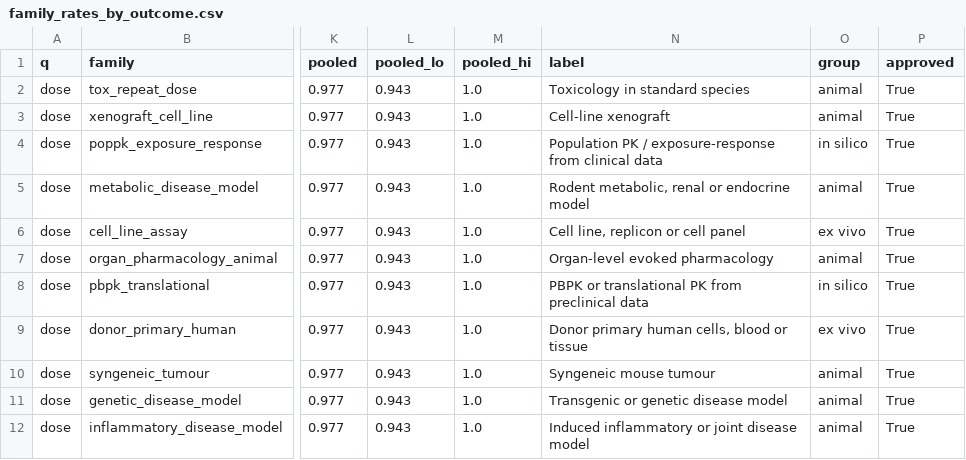
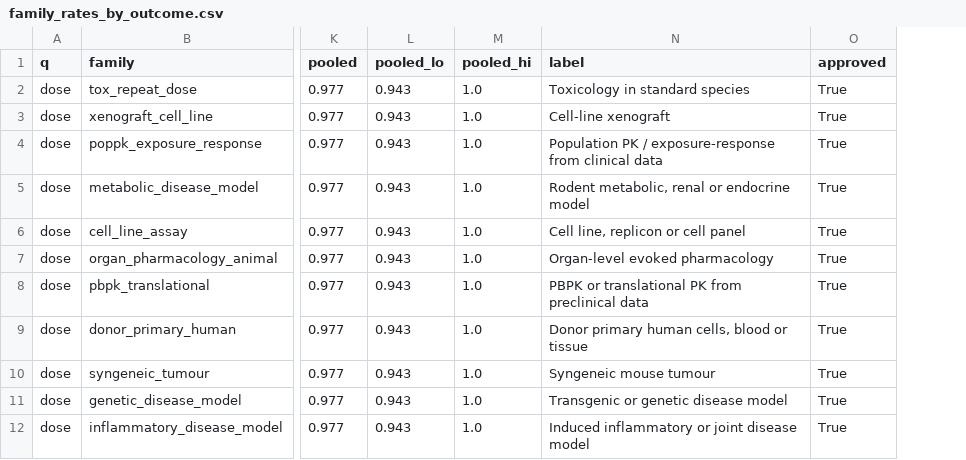
Before and after one commit to dryingpaint/predictive-validity, a CSV file: analyses/model-system-atlas/lessons/family_rates_by_outcome.csv, drawn as a sheet; only a part is shown, gaps mark what is left out; the diff names each change by its address in the sheet, - before the commit and + after, or states it on an @@ line.

Commit message:
Atlas lessons: simplify on review
- One store read per run (lessons.store); headline_table joins the headline track on (slug, modality,
  model_id), which glance.cells now hands out, instead of matching model text per tile.
- MATCHED and COMPARED come from glance; the Wilson interval from statsmodels; the safety review is
  read and checked once; one efficacy label, one harm explode, one tier table and chi-square in robust.
- families.FAMILIES carries (label, short); the parallel SHORT dict, the unused default override path,
  the override note and the None kind gate go. family_rates.csv drops its unread group column.
- The figure saves through one helper and takes the tile count from the data.

```diff
--- a/analyses/model-system-atlas/lessons/family_rates_by_outcome.csv
+++ b/analyses/model-system-atlas/lessons/family_rates_by_outcome.csv
-column O (group), rows 2-12: animal | animal | in silico | animal | ex vivo | animal | in silico | ex vivo | animal | animal | animal
```
Also changed, not shown: analyses/model-system-atlas/lessons/engagement_summary.csv, analyses/model-system-atlas/lessons/family_rates.csv, 10 other files.
